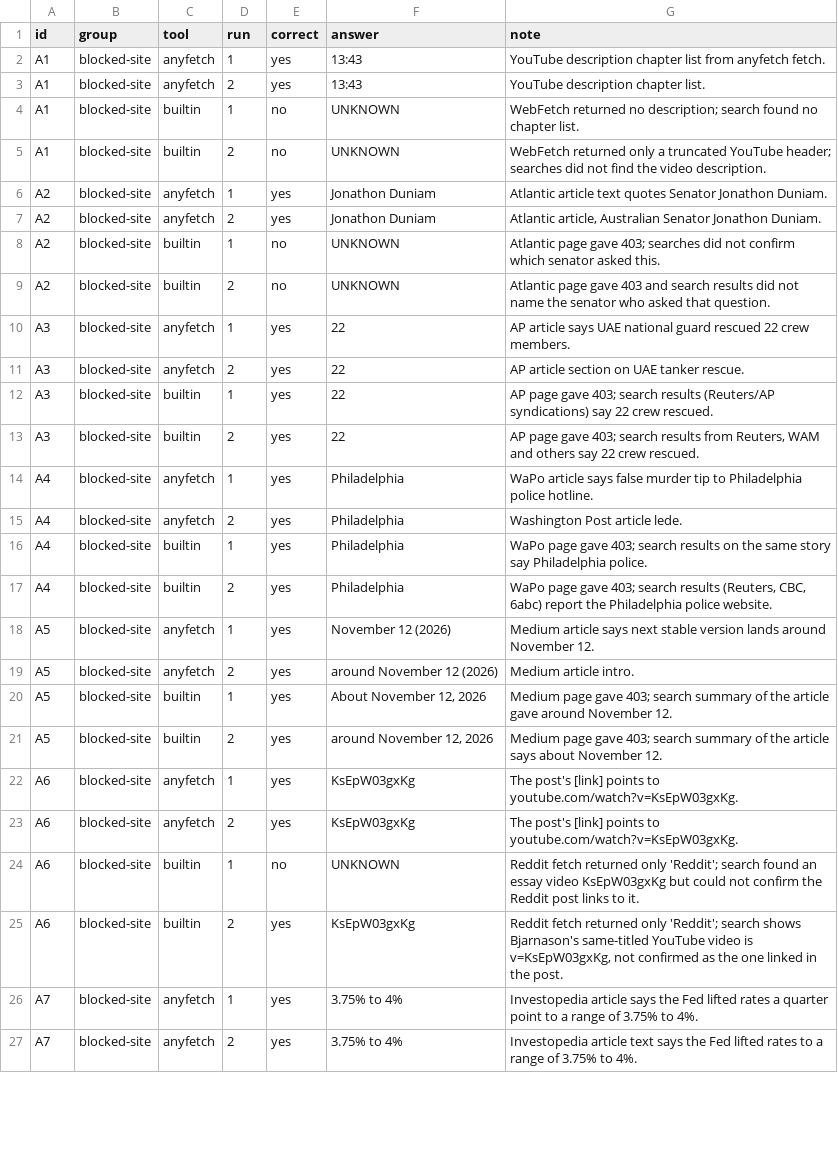
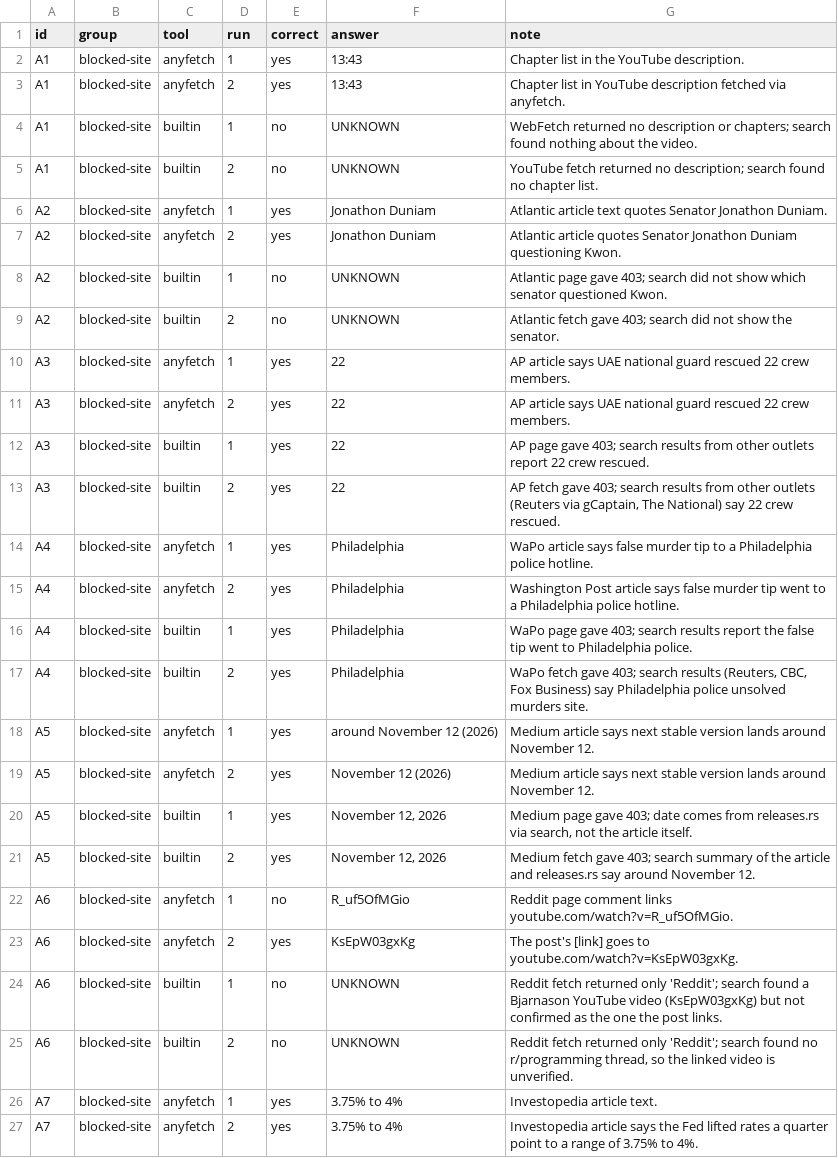
Before and after one commit to aliasmode/anyfetch, a TSV file: bench/results/tasks.tsv, drawn as a sheet; only a part is shown; the diff covers the shown part only.

Commit message:
Refresh the benchmark for version 0.7.1
97 sites and 33 questions, measured on 2026-10-12. Three new questions
cover Reuters, Bloomberg and Quora.

```diff
--- a/bench/results/tasks.tsv
+++ b/bench/results/tasks.tsv
@@ -1,27 +1,27 @@
 id	group	tool	run	correct	answer	note
-A1	blocked-site	anyfetch	1	yes	13:43	YouTube description chapter list from anyfetch fetch.
-A1	blocked-site	anyfetch	2	yes	13:43	YouTube description chapter list.
-A1	blocked-site	builtin	1	no	UNKNOWN	WebFetch returned no description; search found no chapter list.
-A1	blocked-site	builtin	2	no	UNKNOWN	WebFetch returned only a truncated YouTube header; searches did not find the video description.
+A1	blocked-site	anyfetch	1	yes	13:43	Chapter list in the YouTube description.
+A1	blocked-site	anyfetch	2	yes	13:43	Chapter list in YouTube description fetched via anyfetch.
+A1	blocked-site	builtin	1	no	UNKNOWN	WebFetch returned no description or chapters; search found nothing about the video.
+A1	blocked-site	builtin	2	no	UNKNOWN	YouTube fetch returned no description; search found no chapter list.
 A2	blocked-site	anyfetch	1	yes	Jonathon Duniam	Atlantic article text quotes Senator Jonathon Duniam.
-A2	blocked-site	anyfetch	2	yes	Jonathon Duniam	Atlantic article, Australian Senator Jonathon Duniam.
-A2	blocked-site	builtin	1	no	UNKNOWN	Atlantic page gave 403; searches did not confirm which senator asked this.
-A2	blocked-site	builtin	2	no	UNKNOWN	Atlantic page gave 403 and search results did not name the senator who asked that question.
+A2	blocked-site	anyfetch	2	yes	Jonathon Duniam	Atlantic article quotes Senator Jonathon Duniam questioning Kwon.
+A2	blocked-site	builtin	1	no	UNKNOWN	Atlantic page gave 403; search did not show which senator questioned Kwon.
+A2	blocked-site	builtin	2	no	UNKNOWN	Atlantic fetch gave 403; search did not show the senator.
 A3	blocked-site	anyfetch	1	yes	22	AP article says UAE national guard rescued 22 crew members.
-A3	blocked-site	anyfetch	2	yes	22	AP article section on UAE tanker rescue.
-A3	blocked-site	builtin	1	yes	22	AP page gave 403; search results (Reuters/AP syndications) say 22 crew rescued.
-A3	blocked-site	builtin	2	yes	22	AP page gave 403; search results from Reuters, WAM and others say 22 crew rescued.
-A4	blocked-site	anyfetch	1	yes	Philadelphia	WaPo article says false murder tip to Philadelphia police hotline.
-A4	blocked-site	anyfetch	2	yes	Philadelphia	Washington Post article lede.
-A4	blocked-site	builtin	1	yes	Philadelphia	WaPo page gave 403; search results on the same story say Philadelphia police.
-A4	blocked-site	builtin	2	yes	Philadelphia	WaPo page gave 403; search results (Reuters, CBC, 6abc) report the Philadelphia police website.
-A5	blocked-site	anyfetch	1	yes	November 12 (2026)	Medium article says next stable version lands around November 12.
-A5	blocked-site	anyfetch	2	yes	around November 12 (2026)	Medium article intro.
-A5	blocked-site	builtin	1	yes	About November 12, 2026	Medium page gave 403; search summary of the article gave around November 12.
-A5	blocked-site	builtin	2	yes	around November 12, 2026	Medium page gave 403; search summary of the article says about November 12.
-A6	blocked-site	anyfetch	1	yes	KsEpW03gxKg	The post's [link] points to youtube.com/watch?v=KsEpW03gxKg.
-A6	blocked-site	anyfetch	2	yes	KsEpW03gxKg	The post's [link] points to youtube.com/watch?v=KsEpW03gxKg.
-A6	blocked-site	builtin	1	no	UNKNOWN	Reddit fetch returned only 'Reddit'; search found an essay video KsEpW03gxKg but could not confirm the Reddit post links to it.
-A6	blocked-site	builtin	2	yes	KsEpW03gxKg	Reddit fetch returned only 'Reddit'; search shows Bjarnason's same-titled YouTube video is v=KsEpW03gxKg, not confirmed as the one linked in the post.
-A7	blocked-site	anyfetch	1	yes	3.75% to 4%	Investopedia article says the Fed lifted rates a quarter point to a range of 3.75% to 4%.
-A7	blocked-site	anyfetch	2	yes	3.75% to 4%	Investopedia article text says the Fed lifted rates to a range of 3.75% to 4%.
+A3	blocked-site	anyfetch	2	yes	22	AP article says UAE national guard rescued 22 crew members.
+A3	blocked-site	builtin	1	yes	22	AP page gave 403; search results from other outlets report 22 crew rescued.
+A3	blocked-site	builtin	2	yes	22	AP fetch gave 403; search results from other outlets (Reuters via gCaptain, The National) say 22 crew rescued.
+A4	blocked-site	anyfetch	1	yes	Philadelphia	WaPo article says false murder tip to a Philadelphia police hotline.
+A4	blocked-site	anyfetch	2	yes	Philadelphia	Washington Post article says false murder tip went to a Philadelphia police hotline.
+A4	blocked-site	builtin	1	yes	Philadelphia	WaPo page gave 403; search results report the false tip went to Philadelphia police.
+A4	blocked-site	builtin	2	yes	Philadelphia	WaPo fetch gave 403; search results (Reuters, CBC, Fox Business) say Philadelphia police unsolved murders site.
+A5	blocked-site	anyfetch	1	yes	around November 12 (2026)	Medium article says next stable version lands around November 12.
+A5	blocked-site	anyfetch	2	yes	November 12 (2026)	Medium article says next stable version lands around November 12.
+A5	blocked-site	builtin	1	yes	November 12, 2026	Medium page gave 403; date comes from releases.rs via search, not the article itself.
+A5	blocked-site	builtin	2	yes	November 12, 2026	Medium fetch gave 403; search summary of the article and releases.rs say around November 12.
+A6	blocked-site	anyfetch	1	no	R_uf5OfMGio	Reddit page comment links youtube.com/watch?v=R_uf5OfMGio.
+A6	blocked-site	anyfetch	2	yes	KsEpW03gxKg	The post's [link] goes to youtube.com/watch?v=KsEpW03gxKg.
+A6	blocked-site	builtin	1	no	UNKNOWN	Reddit fetch returned only 'Reddit'; search found a Bjarnason YouTube video (KsEpW03gxKg) but not confirmed as the one the post links.
+A6	blocked-site	builtin	2	no	UNKNOWN	Reddit fetch returned only 'Reddit'; search found no r/programming thread, so the linked video is unverified.
+A7	blocked-site	anyfetch	1	yes	3.75% to 4%	Investopedia article text.
+A7	blocked-site	anyfetch	2	yes	3.75% to 4%	Investopedia article says the Fed lifted rates a quarter point to a range of 3.75% to 4%.
```
Also changed, not shown: 12 added rows and 77 edited cells elsewhere in this file, bench/results/anyfetch.tsv, bench/results/claude-webfetch.tsv, 4 other files.
